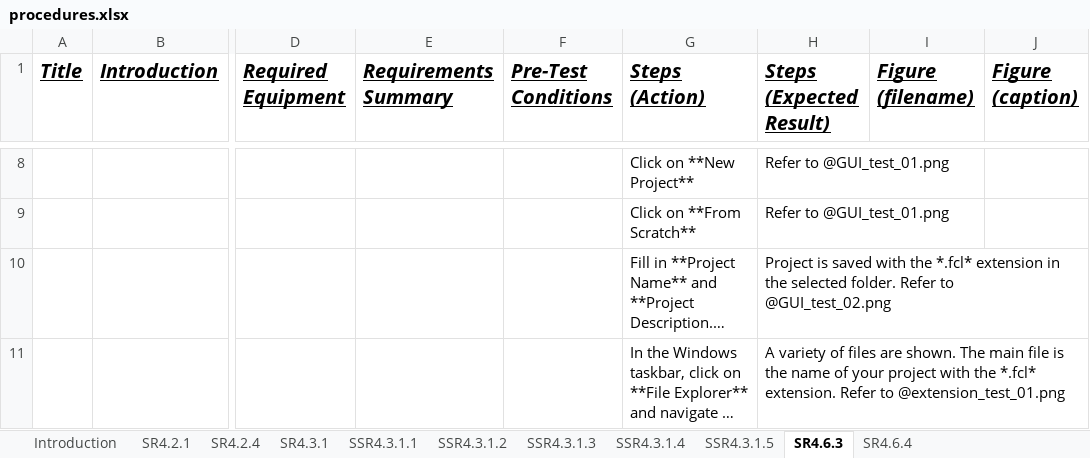
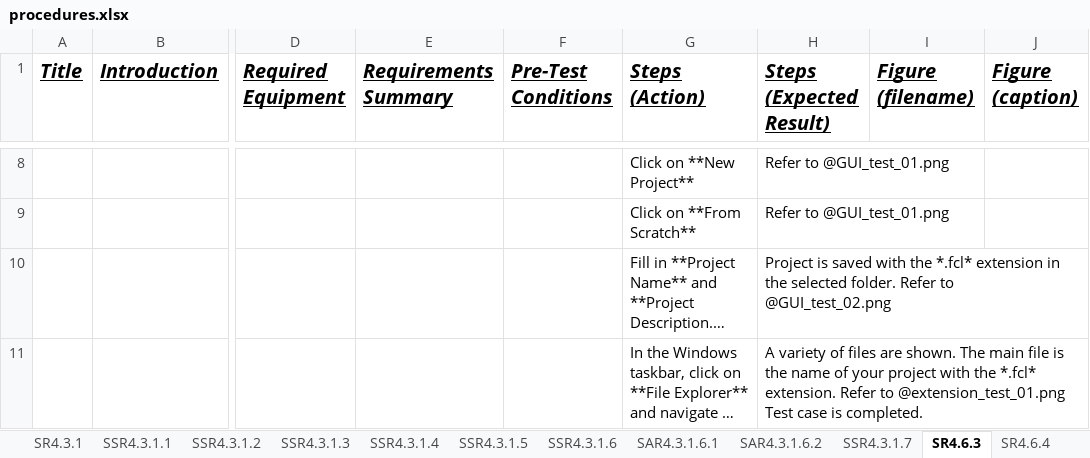
Before and after one commit to facade-technologies-inc/facile, an Excel workbook: documentation/ATP/source/procedures.xlsx, sheet SR4.6.3, drawn as a sheet; only a part is shown, gaps mark what is left out; long unchanged cells end in …; values as stored, in another font and other column widths than the file's, no borders; the diff names each change by its address in the sheet, - before the commit and + after, or states it on an @@ line.

Commit message:
Updated ATP  (#157)
* Added and made tabs for 5 new test cases for requirements being added to the MVP for ISR.

* 5 new tabs for 5 requirements under MVP for ISR

* Did some more work on test cases but not finished.

* Completed new test cases. Trying to fix bugs from laTex.

* fixed procedure script and included debug messages.

* Need to commit all the images.

* Made some changes to the images and procedures.

Co-authored-by: Sam Badger <smalbadger@email.arizona.edu>

```diff
--- a/documentation/ATP/source/procedures.xlsx (sheet SR4.6.3)
+++ b/documentation/ATP/source/procedures.xlsx (sheet SR4.6.3)
+sheet tab: SSR4.3.1.6
+sheet tab: SAR4.3.1.6.1
+sheet tab: SAR4.3.1.6.2
+sheet tab: SSR4.3.1.7
-H11 (Steps (Expected Result)): …to @extension_test_01.png
+H11 (Steps (Expected Result)): …to @extension_test_01.png Test case is completed.
```
Also changed, not shown: sheet SR4.6.4, sheet SR4.3.1, 18 other files.
